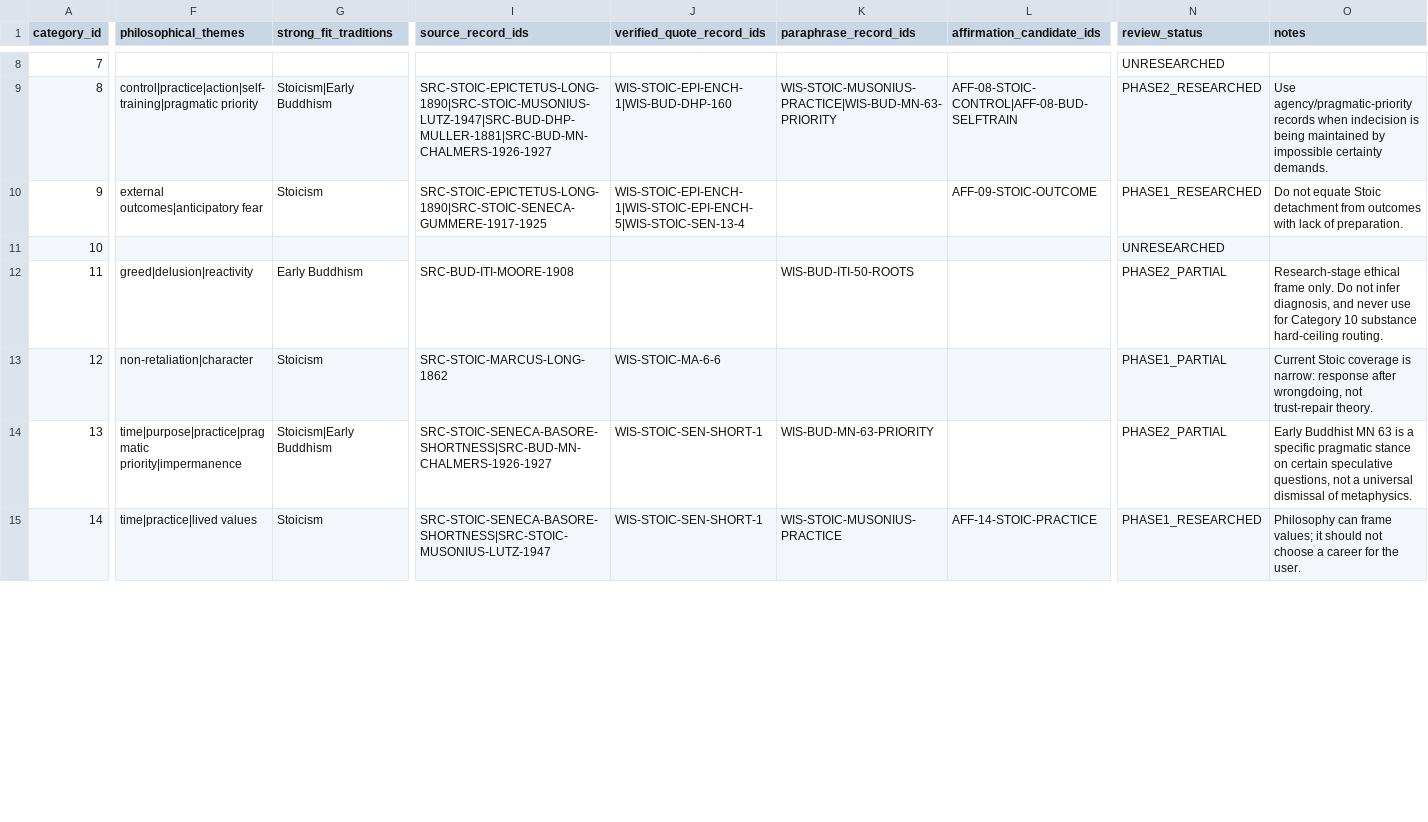
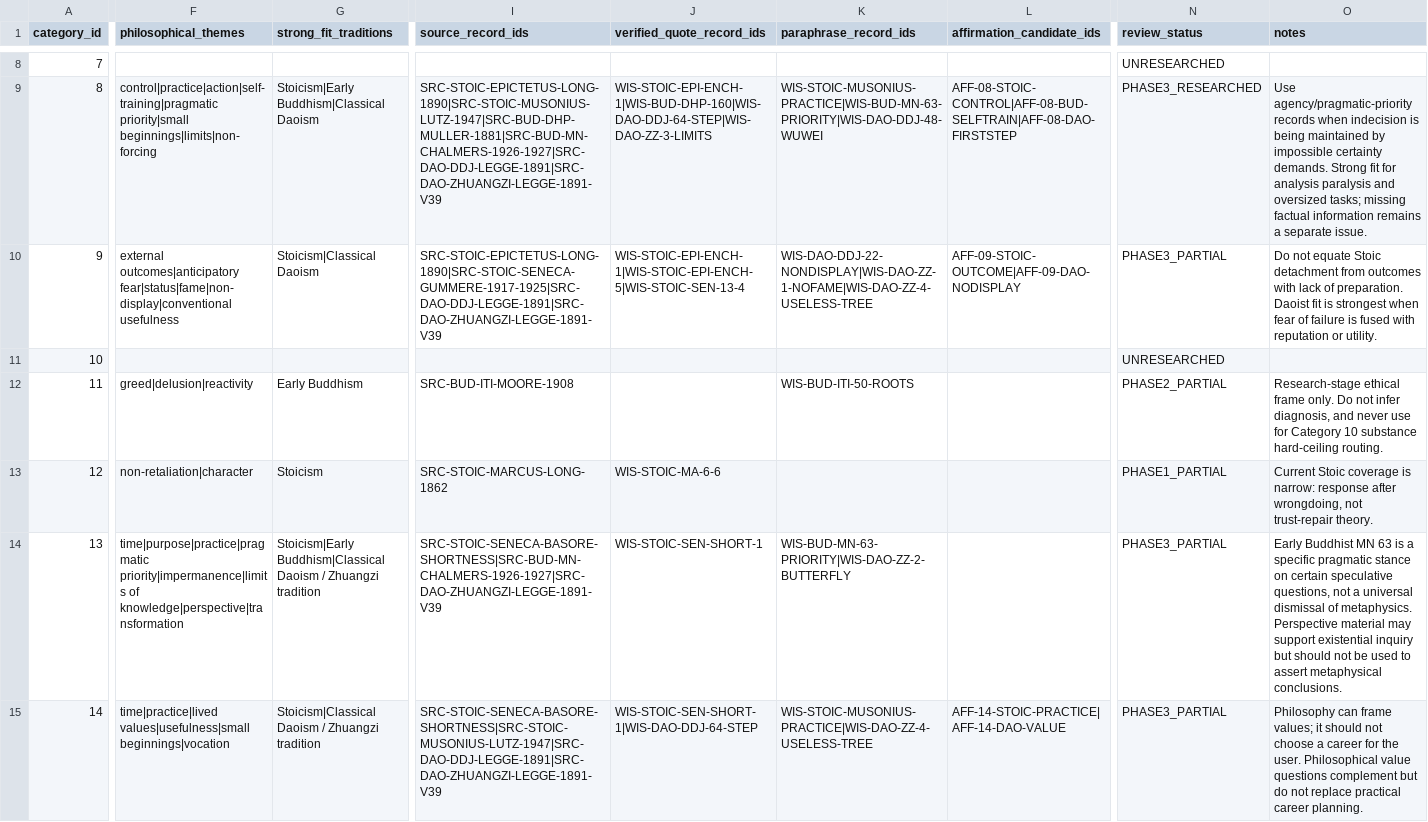
Before and after one commit to thecrewblueprint-glitch/inner-compass, a CSV file: research/wisdom-corpus/category-source-matrix.csv, drawn as a sheet; only a part is shown, gaps mark what is left out; the diff covers the shown part only; the diff names each change by its address in the sheet, - before the commit and + after, or states it on an @@ line.

Commit message:
research: update category matrix for Daoism

```diff
--- a/research/wisdom-corpus/category-source-matrix.csv
+++ b/research/wisdom-corpus/category-source-matrix.csv
-F9 (philosophical_themes): control|practice|action|self-training|pragmatic priority
+F9 (philosophical_themes): control|practice|action|self-training|pragmatic priority|small beginnings|limits|non-forcing
-G9 (strong_fit_traditions): Stoicism|Early Buddhism
+G9 (strong_fit_traditions): Stoicism|Early Buddhism|Classical Daoism
-I9 (source_record_ids): SRC-STOIC-EPICTETUS-LONG-1890|SRC-STOIC-MUSONIUS-LUTZ-1947|SRC-BUD-DHP-MULLER-1881|SRC-BUD-MN-CHALMERS-1926-1927
+I9 (source_record_ids): SRC-STOIC-EPICTETUS-LONG-1890|SRC-STOIC-MUSONIUS-LUTZ-1947|SRC-BUD-DHP-MULLER-1881|SRC-BUD-MN-CHALMERS-1926-1927|SRC-DAO-DDJ-LEGGE-1891|SRC-DAO-ZHUANGZI-LEGGE-1891-V39
-J9 (verified_quote_record_ids): WIS-STOIC-EPI-ENCH-1|WIS-BUD-DHP-160
+J9 (verified_quote_record_ids): WIS-STOIC-EPI-ENCH-1|WIS-BUD-DHP-160|WIS-DAO-DDJ-64-STEP|WIS-DAO-ZZ-3-LIMITS
-K9 (paraphrase_record_ids): WIS-STOIC-MUSONIUS-PRACTICE|WIS-BUD-MN-63-PRIORITY
+K9 (paraphrase_record_ids): WIS-STOIC-MUSONIUS-PRACTICE|WIS-BUD-MN-63-PRIORITY|WIS-DAO-DDJ-48-WUWEI
-L9 (affirmation_candidate_ids): AFF-08-STOIC-CONTROL|AFF-08-BUD-SELFTRAIN
+L9 (affirmation_candidate_ids): AFF-08-STOIC-CONTROL|AFF-08-BUD-SELFTRAIN|AFF-08-DAO-FIRSTSTEP
-N9 (review_status): PHASE2_RESEARCHED
+N9 (review_status): PHASE3_RESEARCHED
-O9 (notes): …certainty demands.
+O9 (notes): …certainty demands. Strong fit for analysis paralysis and oversized tasks; missing factual information remains a separate issue.
-F10 (philosophical_themes): external outcomes|anticipatory fear
+F10 (philosophical_themes): external outcomes|anticipatory fear|status|fame|non-display|conventional usefulness
-G10 (strong_fit_traditions): Stoicism
+G10 (strong_fit_traditions): Stoicism|Classical Daoism
-I10 (source_record_ids): SRC-STOIC-EPICTETUS-LONG-1890|SRC-STOIC-SENECA-GUMMERE-1917-1925
+I10 (source_record_ids): SRC-STOIC-EPICTETUS-LONG-1890|SRC-STOIC-SENECA-GUMMERE-1917-1925|SRC-DAO-DDJ-LEGGE-1891|SRC-DAO-ZHUANGZI-LEGGE-1891-V39
-K10 (paraphrase_record_ids): (empty)
+K10 (paraphrase_record_ids): WIS-DAO-DDJ-22-NONDISPLAY|WIS-DAO-ZZ-1-NOFAME|WIS-DAO-ZZ-4-USELESS-TREE
-L10 (affirmation_candidate_ids): AFF-09-STOIC-OUTCOME
+L10 (affirmation_candidate_ids): AFF-09-STOIC-OUTCOME|AFF-09-DAO-NODISPLAY
-N10 (review_status): PHASE1_RESEARCHED
+N10 (review_status): PHASE3_PARTIAL
-O10 (notes): …of preparation.
+O10 (notes): …of preparation. Daoist fit is strongest when fear of failure is fused with reputation or utility.
-F14 (philosophical_themes): time|purpose|practice|pragmatic priority|impermanence
+F14 (philosophical_themes): time|purpose|practice|pragmatic priority|impermanence|limits of knowledge|perspective|transformation
-G14 (strong_fit_traditions): Stoicism|Early Buddhism
+G14 (strong_fit_traditions): Stoicism|Early Buddhism|Classical Daoism / Zhuangzi tradition
-I14 (source_record_ids): SRC-STOIC-SENECA-BASORE-SHORTNESS|SRC-BUD-MN-CHALMERS-1926-1927
+I14 (source_record_ids): SRC-STOIC-SENECA-BASORE-SHORTNESS|SRC-BUD-MN-CHALMERS-1926-1927|SRC-DAO-ZHUANGZI-LEGGE-1891-V39
-K14 (paraphrase_record_ids): WIS-BUD-MN-63-PRIORITY
+K14 (paraphrase_record_ids): WIS-BUD-MN-63-PRIORITY|WIS-DAO-ZZ-2-BUTTERFLY
-N14 (review_status): PHASE2_PARTIAL
+N14 (review_status): PHASE3_PARTIAL
-O14 (notes): …of metaphysics.
+O14 (notes): …of metaphysics. Perspective material may support existential inquiry but should not be used to assert metaphysical conclusions.
-F15 (philosophical_themes): time|practice|lived values
+F15 (philosophical_themes): time|practice|lived values|usefulness|small beginnings|vocation
-G15 (strong_fit_traditions): Stoicism
+G15 (strong_fit_traditions): Stoicism|Classical Daoism / Zhuangzi tradition
-I15 (source_record_ids): SRC-STOIC-SENECA-BASORE-SHORTNESS|SRC-STOIC-MUSONIUS-LUTZ-1947
+I15 (source_record_ids): SRC-STOIC-SENECA-BASORE-SHORTNESS|SRC-STOIC-MUSONIUS-LUTZ-1947|SRC-DAO-DDJ-LEGGE-1891|SRC-DAO-ZHUANGZI-LEGGE-1891-V39
-J15 (verified_quote_record_ids): WIS-STOIC-SEN-SHORT-1
+J15 (verified_quote_record_ids): WIS-STOIC-SEN-SHORT-1|WIS-DAO-DDJ-64-STEP
-K15 (paraphrase_record_ids): WIS-STOIC-MUSONIUS-PRACTICE
+K15 (paraphrase_record_ids): WIS-STOIC-MUSONIUS-PRACTICE|WIS-DAO-ZZ-4-USELESS-TREE
-L15 (affirmation_candidate_ids): AFF-14-STOIC-PRACTICE
+L15 (affirmation_candidate_ids): AFF-14-STOIC-PRACTICE|AFF-14-DAO-VALUE
-N15 (review_status): PHASE1_RESEARCHED
+N15 (review_status): PHASE3_PARTIAL
-O15 (notes): …the user.
+O15 (notes): …the user. Philosophical value questions complement but do not replace practical career planning.
```
Also changed, not shown: 70 edited cells elsewhere in this file.
